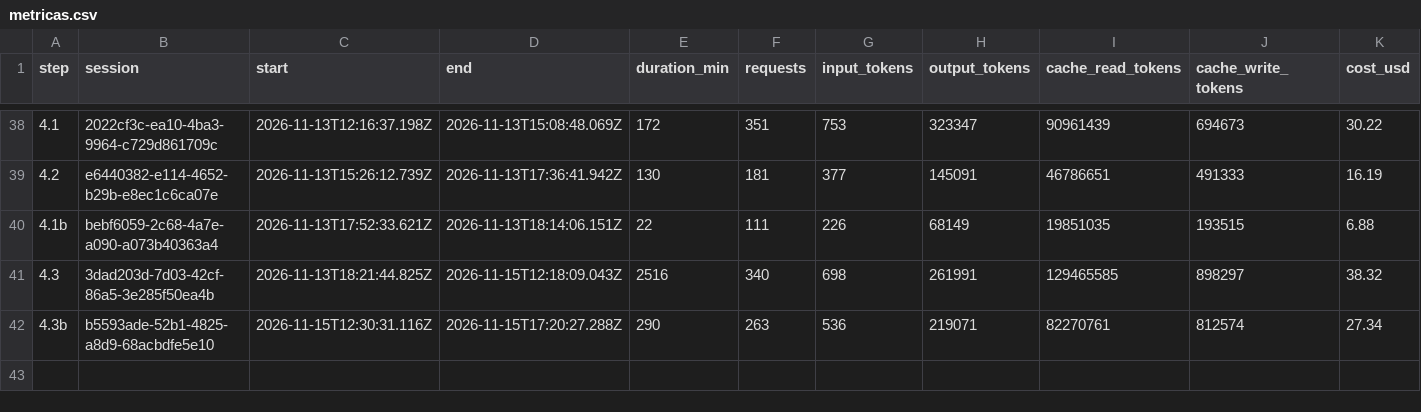
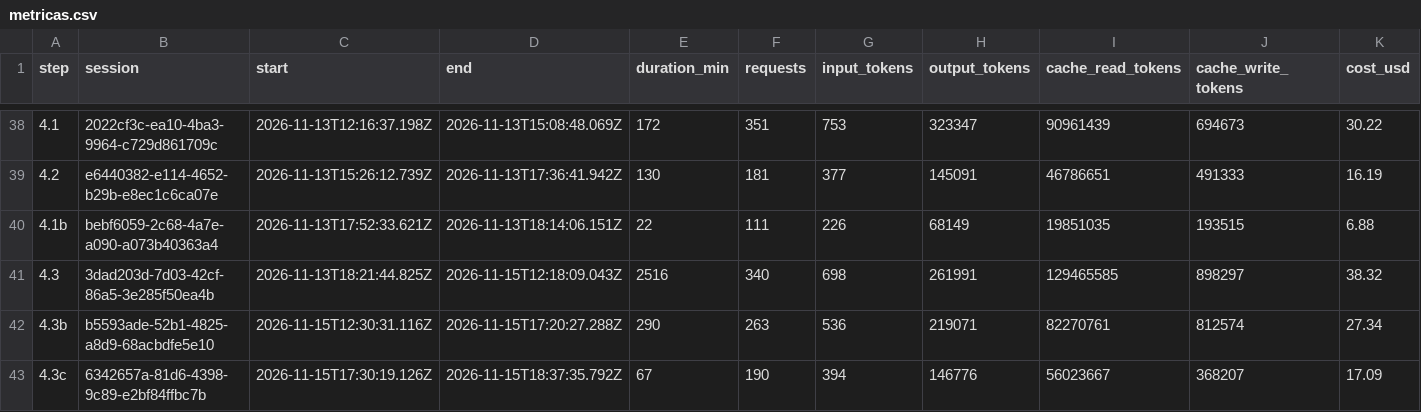
Before and after one commit to PeHachePe/tutoria, a CSV file: docs/bitacora/metricas.csv, drawn as a sheet; only a part is shown, gaps mark what is left out; rows hold the shown columns only; the diff names each change by its address in the sheet, - before the commit and + after, or states it on an @@ line.

Commit message:
docs: record step 4.3c and propose step 4.3e (step 4.3c)
- Log of step 4.3c with its metrics, its row in REGISTRO and the
  screenshots of the exercise form.
- D-059: checking and translating on the server without keeping anything,
  the limit of the staff and the explicit WebMCP tool.
- PLAN: staff_request in §2.3, the new operations in §4.2, «Hecho así» of
  4.3c and the proposed step 4.3e («Probar como alumno», with the tutor in
  preview mode), split from 4.3c with the author's approval.
- Ficha 08 and PENDIENTES updated; CLAUDE.md notes that translate needs
  the AI key too.
- Tested with the real model: four translations with
  gemini-3.5-flash-lite, all at the first try and with the code intact.

```diff
--- a/docs/bitacora/metricas.csv
+++ b/docs/bitacora/metricas.csv
+row 43: 4.3c | 6342657a-81d6-4398-9c89-e2bf84ffbc7b | 2026-11-15T17:30:19.126Z | 2026-11-15T18:37:35.792Z | 67 | 190 | 394 | 146776 | 56023667 | 368207 | 17.09
```
Also changed, not shown: 10 other files.
